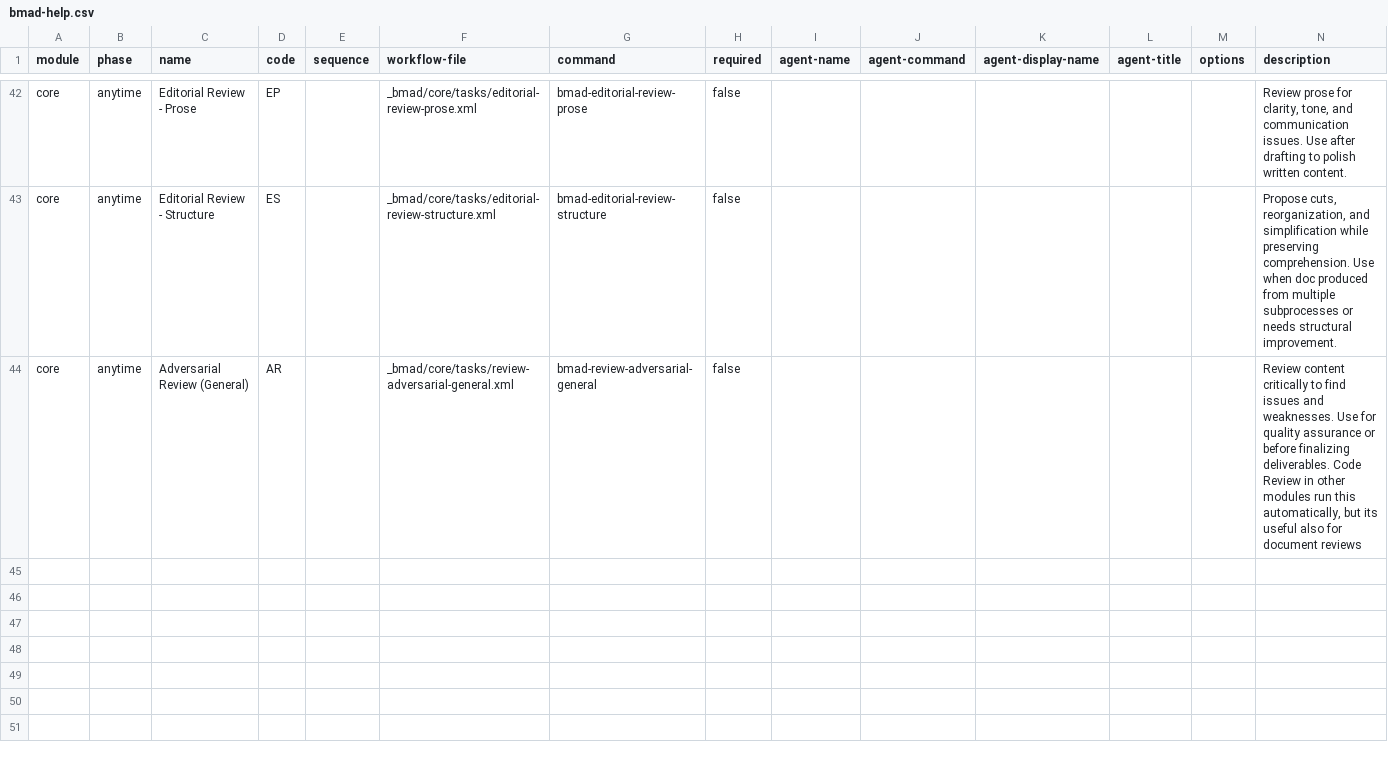
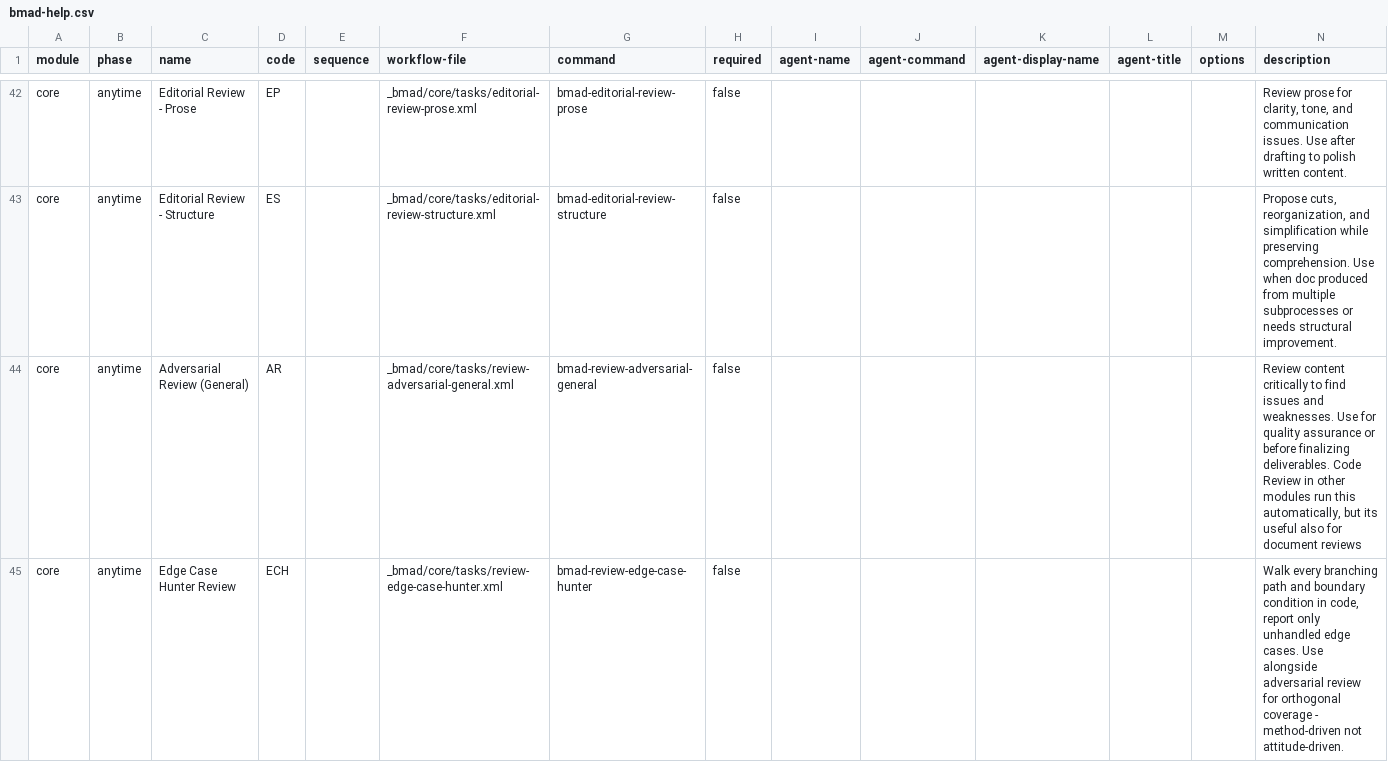
Before and after one commit to AndreyKirov777/Requirements-management, a CSV file: _bmad/_config/bmad-help.csv, drawn as a sheet; only a part is shown, gaps mark what is left out; rows hold the shown columns only; the diff names each change by its address in the sheet, - before the commit and + after, or states it on an @@ line.

Commit message:
updated bmad

```diff
--- a/_bmad/_config/bmad-help.csv
+++ b/_bmad/_config/bmad-help.csv
+row 45: core | anytime | Edge Case Hunter Review | ECH |  | _bmad/core/tasks/review-edge-case-hunter.xml | bmad-review-edge-case-hunter | false |  |  |  |  |  | Walk every branching path and boundary condition in code, report only unhandled edge cases. Use alongside adversarial review for orthogonal coverage - method-driven not attitude-driven.
```
Also changed, not shown: _bmad/_config/files-manifest.csv, _bmad/_config/task-manifest.csv, 48 other files.
